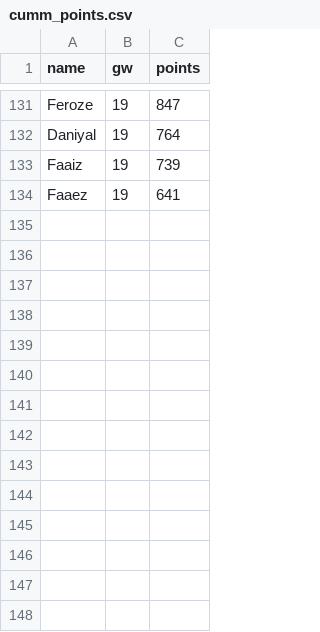
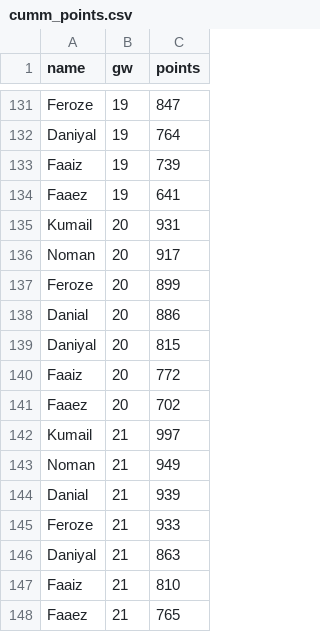
Before and after one commit to Dazaman/drafty, a CSV file: drafty/data/cumm_points.csv, drawn as a sheet; only a part is shown, gaps mark what is left out; the diff names each change by its address in the sheet, - before the commit and + after, or states it on an @@ line.

```diff
--- a/drafty/data/cumm_points.csv
+++ b/drafty/data/cumm_points.csv
+row 135: Kumail | 20 | 931
+row 136: Noman | 20 | 917
+row 137: Feroze | 20 | 899
+row 138: Danial | 20 | 886
+row 139: Daniyal | 20 | 815
+row 140: Faaiz | 20 | 772
+row 141: Faaez | 20 | 702
+row 142: Kumail | 21 | 997
+row 143: Noman | 21 | 949
+row 144: Danial | 21 | 939
+row 145: Feroze | 21 | 933
+row 146: Daniyal | 21 | 863
+row 147: Faaiz | 21 | 810
+row 148: Faaez | 21 | 765
```
Also changed, not shown: drafty/data/blunders_19.csv, drafty/data/gw_event.csv, 29 other files.
